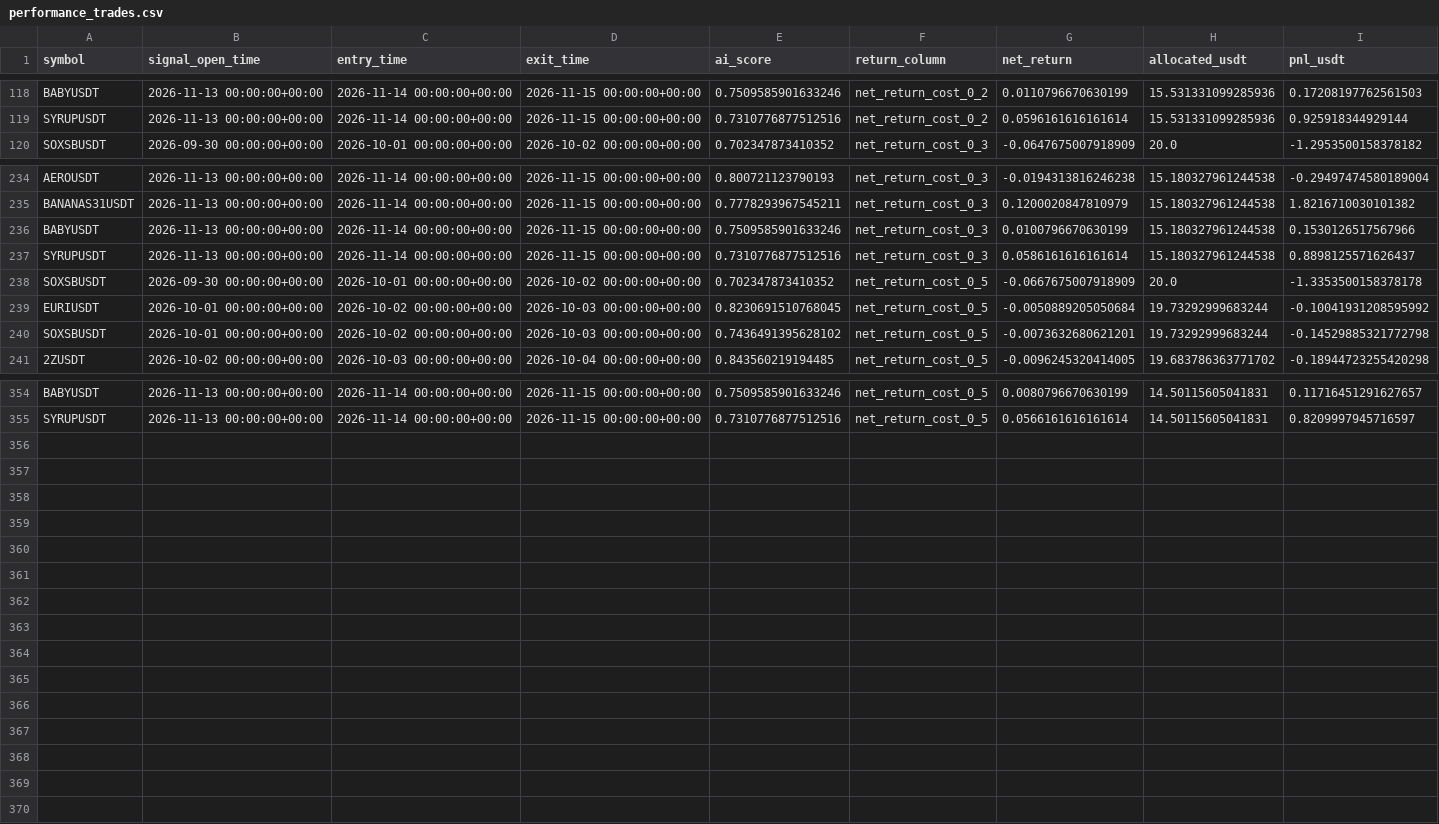
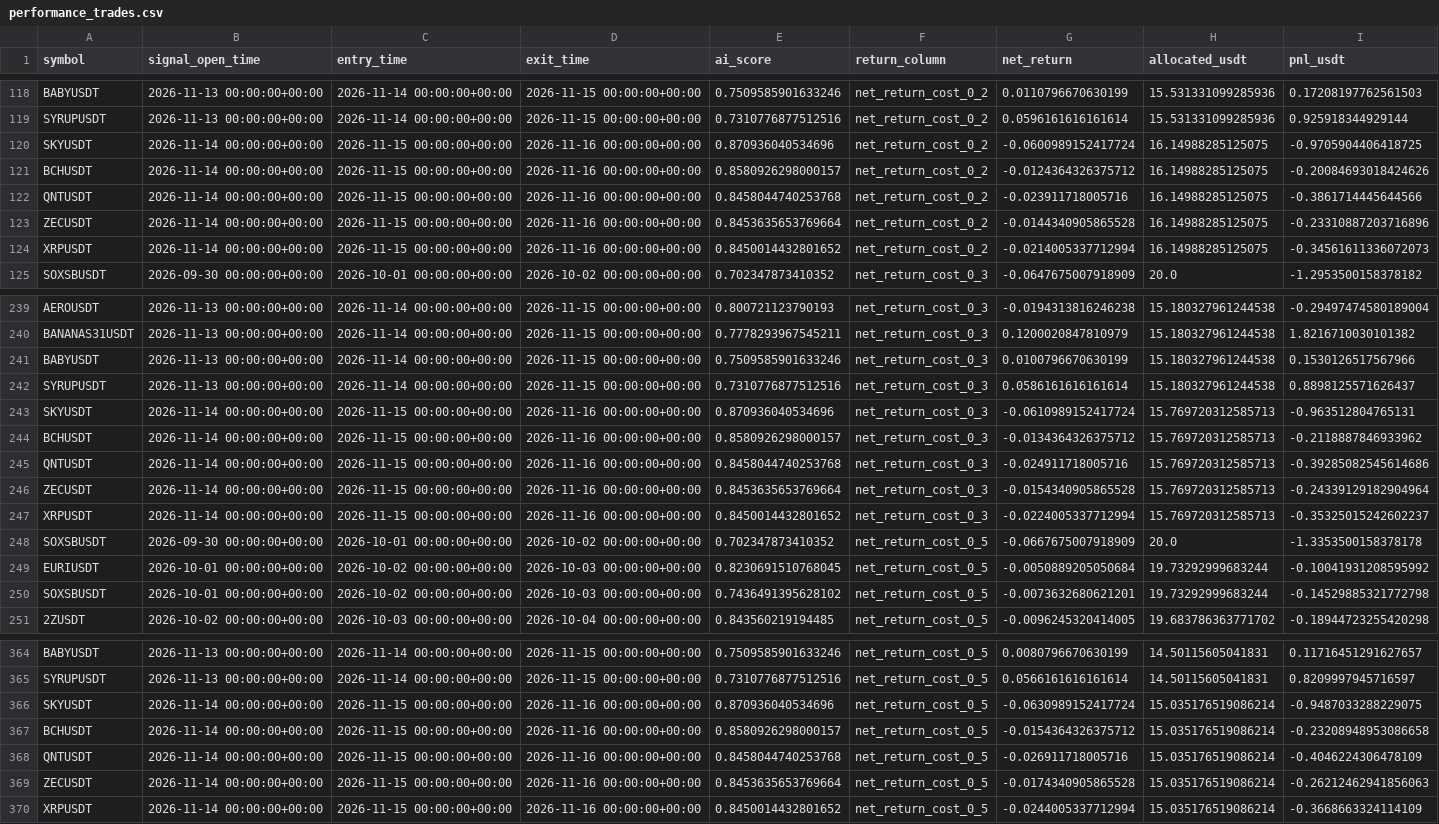
Before and after one commit to ISTATAM/CryptoAI-Online, a CSV file: paper_trading/performance_trades.csv, drawn as a sheet; only a part is shown, gaps mark what is left out.

```diff
--- a/paper_trading/performance_trades.csv
+++ b/paper_trading/performance_trades.csv
@@ -119,2 +119,7 @@ BABYUSDT,2026-11-13 00:00:00+00:00,2026-11-14 00:00:00+00:00,2026-11-15 00:00:00
 SYRUPUSDT,2026-11-13 00:00:00+00:00,2026-11-14 00:00:00+00:00,2026-11-15 00:00:00+00:00,0.7310776877512516,net_return_cost_0_2,0.0596161616161614,15.531331099285936,0.925918344929144
+SKYUSDT,2026-11-14 00:00:00+00:00,2026-11-15 00:00:00+00:00,2026-11-16 00:00:00+00:00,0.870936040534696,net_return_cost_0_2,-0.0600989152417724,16.14988285125075,-0.9705904406418725
+BCHUSDT,2026-11-14 00:00:00+00:00,2026-11-15 00:00:00+00:00,2026-11-16 00:00:00+00:00,0.8580926298000157,net_return_cost_0_2,-0.0124364326375712,16.14988285125075,-0.20084693018424626
+QNTUSDT,2026-11-14 00:00:00+00:00,2026-11-15 00:00:00+00:00,2026-11-16 00:00:00+00:00,0.8458044740253768,net_return_cost_0_2,-0.023911718005716,16.14988285125075,-0.3861714445644566
+ZECUSDT,2026-11-14 00:00:00+00:00,2026-11-15 00:00:00+00:00,2026-11-16 00:00:00+00:00,0.8453635653769664,net_return_cost_0_2,-0.0144340905865528,16.14988285125075,-0.23310887203716896
+XRPUSDT,2026-11-14 00:00:00+00:00,2026-11-15 00:00:00+00:00,2026-11-16 00:00:00+00:00,0.8450014432801652,net_return_cost_0_2,-0.0214005337712994,16.14988285125075,-0.34561611336072073
 SOXSBUSDT,2026-09-30 00:00:00+00:00,2026-10-01 00:00:00+00:00,2026-10-02 00:00:00+00:00,0.702347873410352,net_return_cost_0_3,-0.0647675007918909,20.0,-1.2953500158378182
@@ -237,2 +242,7 @@ BABYUSDT,2026-11-13 00:00:00+00:00,2026-11-14 00:00:00+00:00,2026-11-15 00:00:00
 SYRUPUSDT,2026-11-13 00:00:00+00:00,2026-11-14 00:00:00+00:00,2026-11-15 00:00:00+00:00,0.7310776877512516,net_return_cost_0_3,0.0586161616161614,15.180327961244538,0.8898125571626437
+SKYUSDT,2026-11-14 00:00:00+00:00,2026-11-15 00:00:00+00:00,2026-11-16 00:00:00+00:00,0.870936040534696,net_return_cost_0_3,-0.0610989152417724,15.769720312585713,-0.963512804765131
+BCHUSDT,2026-11-14 00:00:00+00:00,2026-11-15 00:00:00+00:00,2026-11-16 00:00:00+00:00,0.8580926298000157,net_return_cost_0_3,-0.0134364326375712,15.769720312585713,-0.2118887846933962
+QNTUSDT,2026-11-14 00:00:00+00:00,2026-11-15 00:00:00+00:00,2026-11-16 00:00:00+00:00,0.8458044740253768,net_return_cost_0_3,-0.024911718005716,15.769720312585713,-0.39285082545614686
+ZECUSDT,2026-11-14 00:00:00+00:00,2026-11-15 00:00:00+00:00,2026-11-16 00:00:00+00:00,0.8453635653769664,net_return_cost_0_3,-0.0154340905865528,15.769720312585713,-0.24339129182904964
+XRPUSDT,2026-11-14 00:00:00+00:00,2026-11-15 00:00:00+00:00,2026-11-16 00:00:00+00:00,0.8450014432801652,net_return_cost_0_3,-0.0224005337712994,15.769720312585713,-0.35325015242602237
 SOXSBUSDT,2026-09-30 00:00:00+00:00,2026-10-01 00:00:00+00:00,2026-10-02 00:00:00+00:00,0.702347873410352,net_return_cost_0_5,-0.0667675007918909,20.0,-1.3353500158378178
@@ -355 +365,6 @@ BABYUSDT,2026-11-13 00:00:00+00:00,2026-11-14 00:00:00+00:00,2026-11-15 00:00:00
 SYRUPUSDT,2026-11-13 00:00:00+00:00,2026-11-14 00:00:00+00:00,2026-11-15 00:00:00+00:00,0.7310776877512516,net_return_cost_0_5,0.0566161616161614,14.50115605041831,0.8209997945716597
+SKYUSDT,2026-11-14 00:00:00+00:00,2026-11-15 00:00:00+00:00,2026-11-16 00:00:00+00:00,0.870936040534696,net_return_cost_0_5,-0.0630989152417724,15.035176519086214,-0.9487033288229075
+BCHUSDT,2026-11-14 00:00:00+00:00,2026-11-15 00:00:00+00:00,2026-11-16 00:00:00+00:00,0.8580926298000157,net_return_cost_0_5,-0.0154364326375712,15.035176519086214,-0.23208948953086658
+QNTUSDT,2026-11-14 00:00:00+00:00,2026-11-15 00:00:00+00:00,2026-11-16 00:00:00+00:00,0.8458044740253768,net_return_cost_0_5,-0.026911718005716,15.035176519086214,-0.4046224306478109
+ZECUSDT,2026-11-14 00:00:00+00:00,2026-11-15 00:00:00+00:00,2026-11-16 00:00:00+00:00,0.8453635653769664,net_return_cost_0_5,-0.0174340905865528,15.035176519086214,-0.26212462941856063
+XRPUSDT,2026-11-14 00:00:00+00:00,2026-11-15 00:00:00+00:00,2026-11-16 00:00:00+00:00,0.8450014432801652,net_return_cost_0_5,-0.0244005337712994,15.035176519086214,-0.3668663324114109
```
Also changed, not shown: paper_trading/latest_scan.csv, 4 other files.
